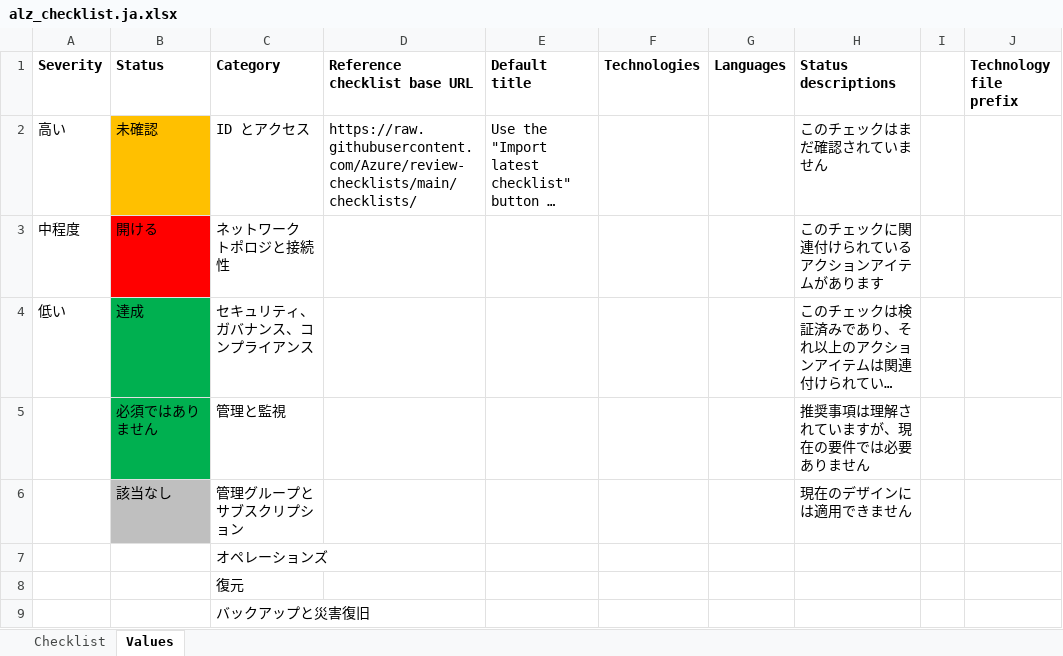
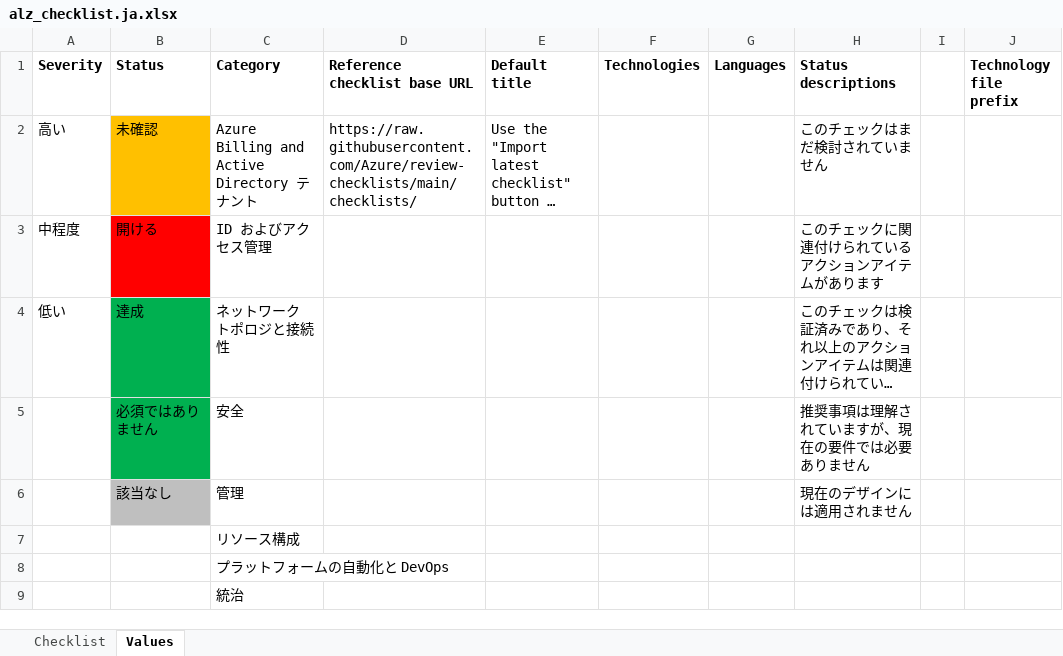
Before and after one commit to Azure/review-checklists, an Excel workbook: spreadsheet/macrofree/alz_checklist.ja.xlsx, sheet Values, drawn as a sheet; only a part is shown; long unchanged cells end in …; values as stored, in another font and other column widths than the file's, no borders; the diff names each change by its address in the sheet, - before the commit and + after, or states it on an @@ line.

```diff
--- a/spreadsheet/macrofree/alz_checklist.ja.xlsx (sheet Values)
+++ b/spreadsheet/macrofree/alz_checklist.ja.xlsx (sheet Values)
-C2 (Category): ID とアクセス
+C2 (Category): Azure Billing and Active Directory テナント
-H2 (Status descriptions): このチェックはまだ確認されていません
+H2 (Status descriptions): このチェックはまだ検討されていません
-C3 (Category): ネットワーク トポロジと接続性
+C3 (Category): ID およびアクセス管理
-C4 (Category): セキュリティ、ガバナンス、コンプライアンス
+C4 (Category): ネットワーク トポロジと接続性
-C5 (Category): 管理と監視
+C5 (Category): 安全
-C6 (Category): 管理グループとサブスクリプション
+C6 (Category): 管理
-H6 (Status descriptions): 現在のデザインには適用できません
+H6 (Status descriptions): 現在のデザインには適用されません
-C7 (Category): オペレーションズ
+C7 (Category): リソース構成
-C8 (Category): 復元
+C8 (Category): プラットフォームの自動化と DevOps
-C9 (Category): バックアップと災害復旧
+C9 (Category): 統治
```
Also changed, not shown: sheet Checklist, spreadsheet/macrofree/alz_checklist.en.xlsx, spreadsheet/macrofree/alz_checklist.es.xlsx, 17 other files.
